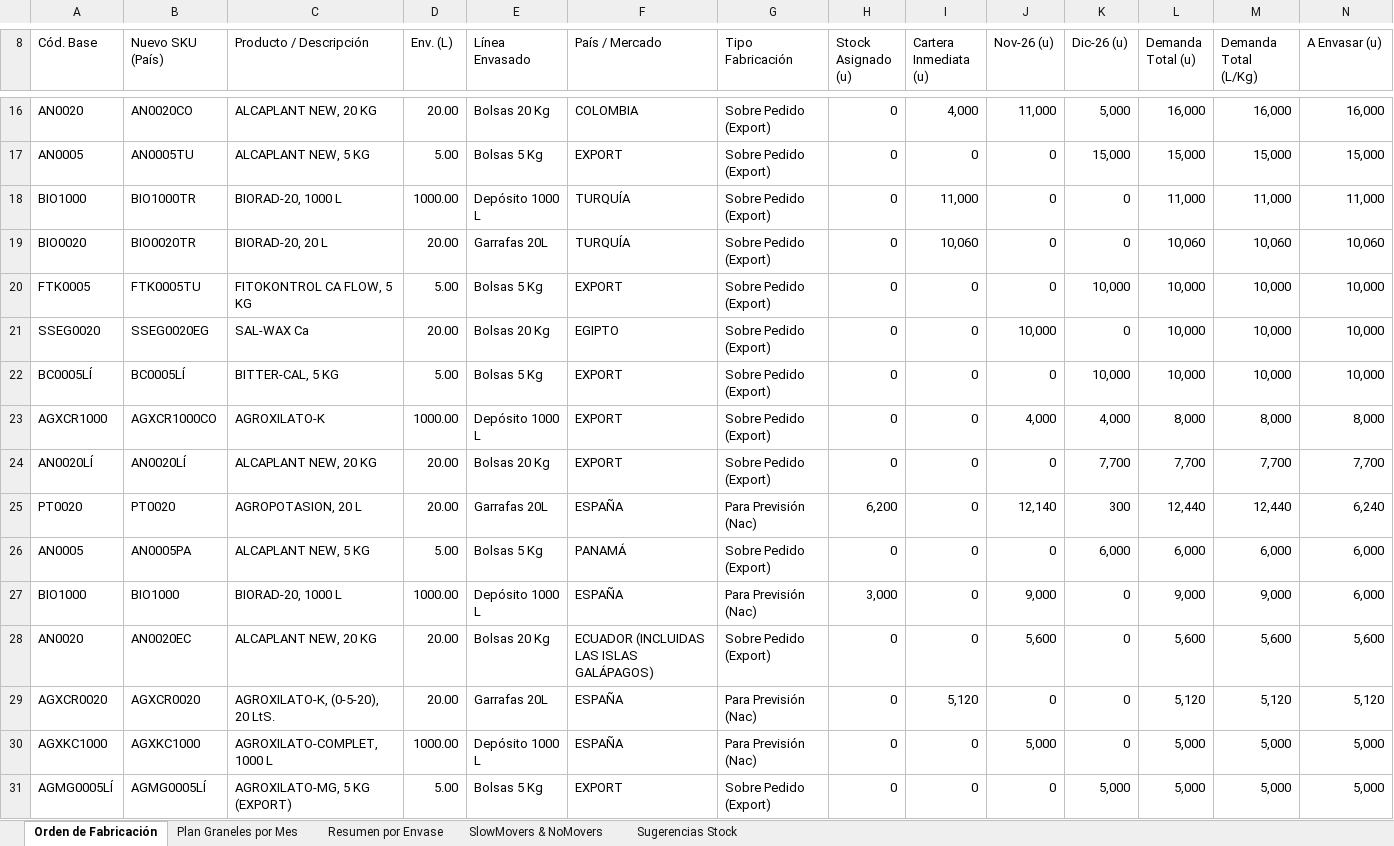
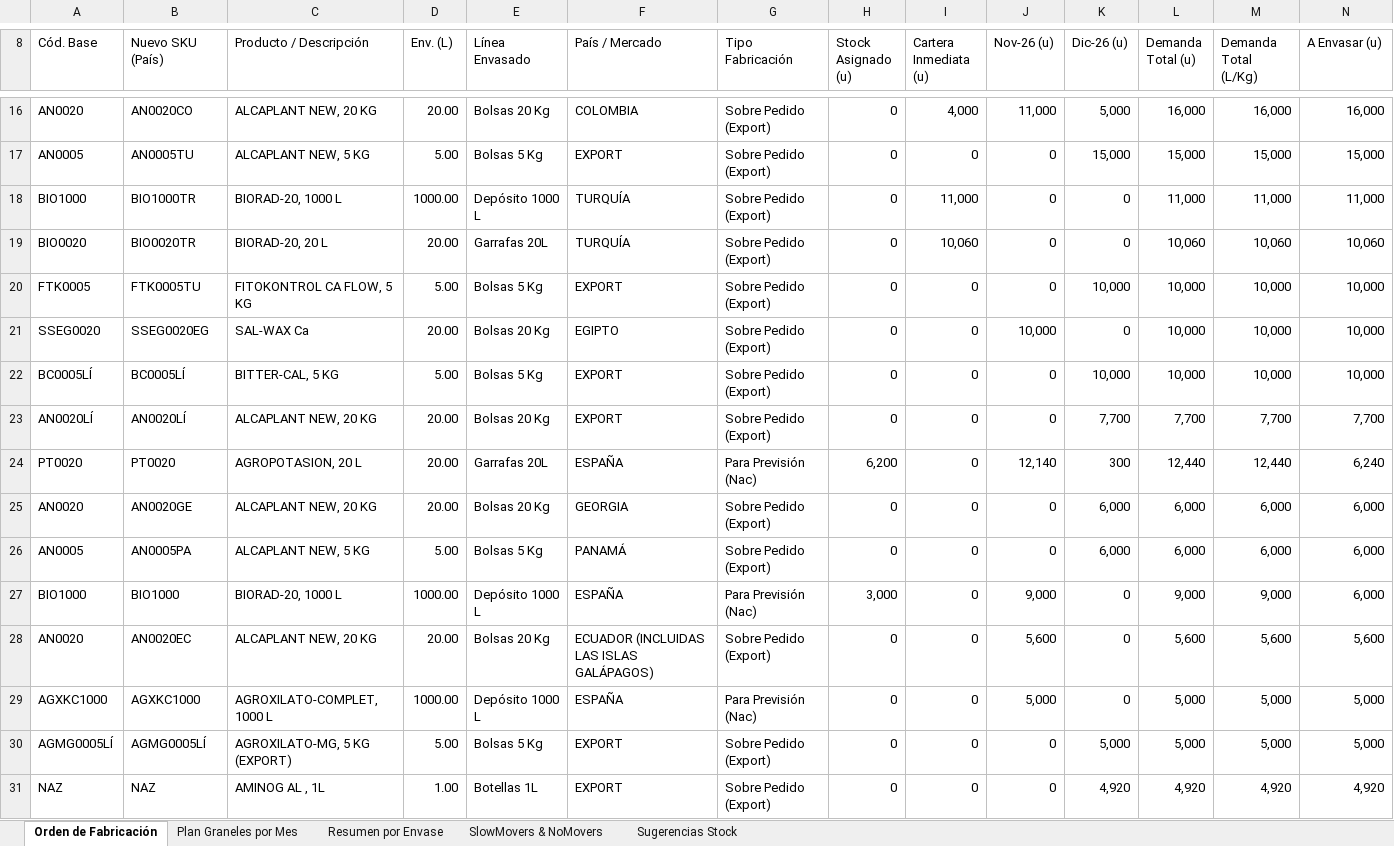
Before and after one commit to codiagrooscar/dashboard-presupuesto-2026, an Excel workbook: web_dashboard/Orden_Fabricacion_MRP_Codiagro.xlsx, sheet Orden de Fabricación, drawn as a sheet; only a part is shown, gaps mark what is left out; the shorter side is filled out with more unchanged rows; values as stored, in another font and other column widths than the file's, no cell formats; removed rows and columns are numbered as before the commit, all else as after; rows hold the shown columns only; the diff covers the shown part only; the diff names each change by its address in the sheet, - before the commit and + after, or states it on an @@ line.

Commit message:
feat: actualizar seguimiento y modelos con Pedidos 11.11 y Stock 11.11

```diff
--- a/web_dashboard/Orden_Fabricacion_MRP_Codiagro.xlsx (sheet Orden de Fabricación)
+++ b/web_dashboard/Orden_Fabricacion_MRP_Codiagro.xlsx (sheet Orden de Fabricación)
@@ row 23 moved to row 120: AGXCR1000 @@
+row 25: AN0020 | AN0020GE | ALCAPLANT NEW, 20 KG | 20.00 | Bolsas 20 Kg | GEORGIA | Sobre Pedido (Export) | 0 | 0 | 0 | 6,000 | 6,000 | 6,000 | 6,000
-row 29: AGXCR0020 | AGXCR0020 | AGROXILATO-K, (0-5-20), 20 LtS. | 20.00 | Garrafas 20L | ESPAÑA | Para Previsión (Nac) | 0 | 5,120 | 0 | 0 | 5,120 | 5,120 | 5,120
```
Also changed, not shown: 14 added rows, 13 removed rows, 4 moved rows and 51 edited cells elsewhere in this sheet, sheet Sugerencias Stock, sheet SlowMovers & NoMovers, sheet Plan Graneles por Mes, sheet Resumen por Envase, cell formats, Orden_Fabricacion_MRP_Codiagro.xlsx, Seguimiento_Presupuesto_Sep_2026.xlsx, 16 other files.
